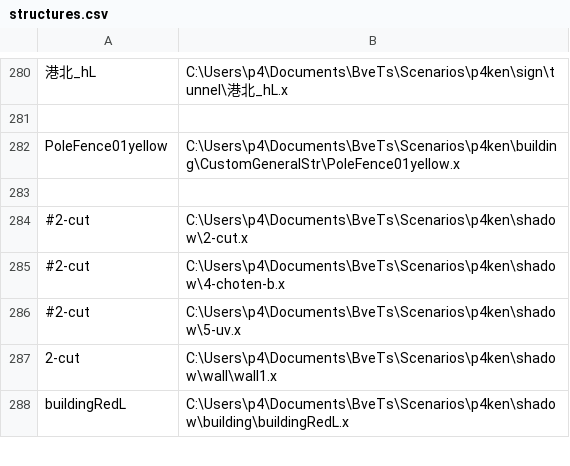
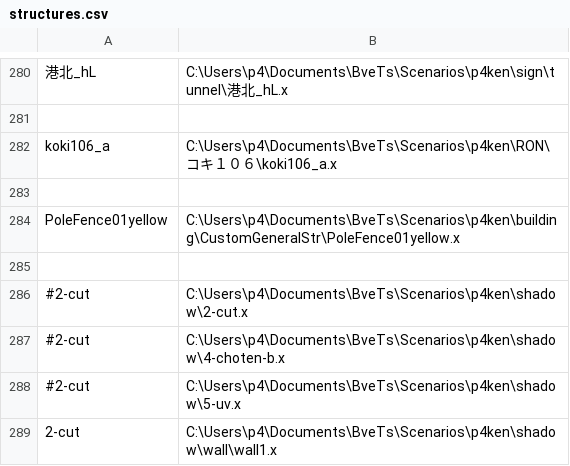
Before and after one commit to p4ken/sj-map, a CSV file: structures.csv, drawn as a sheet; only a part is shown, gaps mark what is left out; the shorter side is filled out with more unchanged rows; the diff names each change by its address in the sheet, - before the commit and + after, or states it on an @@ line.

```diff
--- a/structures.csv
+++ b/structures.csv
+row 282: koki106_a | C:\Users\p4\Documents\BveTs\Scenarios\p4ken\RON\コキ１０６\koki106_a.x
+row 283: (empty)
```
Also changed, not shown: 3 other files.
